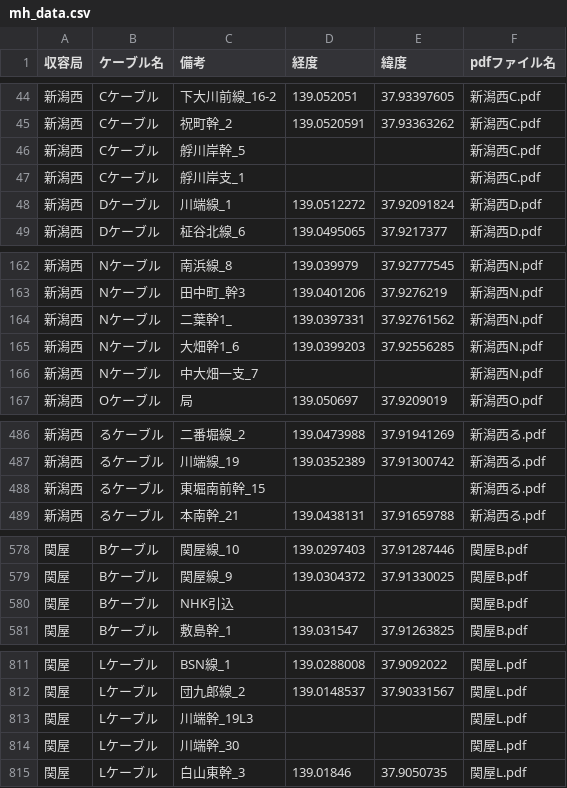
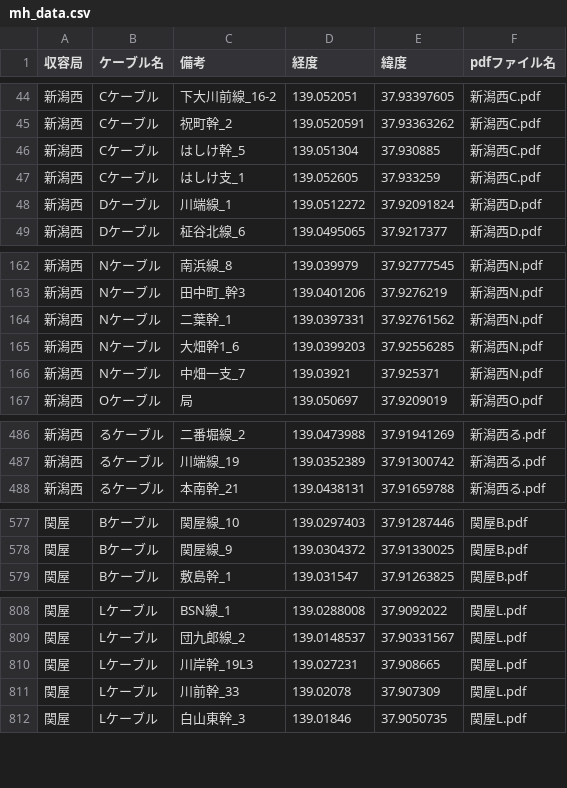
Before and after one commit to shinatodan/kandouji-MHmap, a CSV file: mh_data.csv, drawn as a sheet; only a part is shown, gaps mark what is left out; the diff covers the shown part only.

```diff
--- a/mh_data.csv
+++ b/mh_data.csv
@@ -45,4 +45,4 @@
 新潟西,Cケーブル,祝町幹_2,139.0520591,37.93363262,新潟西C.pdf
-新潟西,Cケーブル,艀川岸幹_5,,,新潟西C.pdf
-新潟西,Cケーブル,艀川岸支_1,,,新潟西C.pdf
+新潟西,Cケーブル,はしけ幹_5,139.051304,37.930885,新潟西C.pdf
+新潟西,Cケーブル,はしけ支_1,139.052605,37.933259,新潟西C.pdf
 新潟西,Dケーブル,川端線_1,139.0512272,37.92091824,新潟西D.pdf
@@ -163,5 +163,5 @@
 新潟西,Nケーブル,田中町_幹3,139.0401206,37.9276219,新潟西N.pdf
-新潟西,Nケーブル,二葉幹1_,139.0397331,37.92761562,新潟西N.pdf
+新潟西,Nケーブル,二葉幹_1,139.0397331,37.92761562,新潟西N.pdf
 新潟西,Nケーブル,大畑幹1_6,139.0399203,37.92556285,新潟西N.pdf
-新潟西,Nケーブル,中大畑一支_7,,,新潟西N.pdf
+新潟西,Nケーブル,中畑一支_7,139.03921,37.925371,新潟西N.pdf
 新潟西,Oケーブル,局,139.050697,37.9209019,新潟西O.pdf
@@ -487,3 +487,2 @@
 新潟西,るケーブル,川端線_19,139.0352389,37.91300742,新潟西る.pdf
-新潟西,るケーブル,東堀南前幹_15,,,新潟西る.pdf
 新潟西,るケーブル,本南幹_21,139.0438131,37.91659788,新潟西る.pdf
@@ -579,3 +578,2 @@
 関屋,Bケーブル,関屋線_9,139.0304372,37.91330025,関屋B.pdf
-関屋,Bケーブル,NHK引込,,,関屋B.pdf
 関屋,Bケーブル,敷島幹_1,139.031547,37.91263825,関屋B.pdf
@@ -812,4 +809,4 @@
 関屋,Lケーブル,団九郎線_2,139.0148537,37.90331567,関屋L.pdf
-関屋,Lケーブル,川端幹_19L3,,,関屋L.pdf
-関屋,Lケーブル,川端幹_30,,,関屋L.pdf
+関屋,Lケーブル,川岸幹_19L3,139.027231,37.908665,関屋L.pdf
+関屋,Lケーブル,川前幹_33,139.02078,37.907309,関屋L.pdf
 関屋,Lケーブル,白山東幹_3,139.01846,37.9050735,関屋L.pdf
```
Also changed, not shown: 2 removed rows and 55 edited cells elsewhere in this file, 2 other files.
